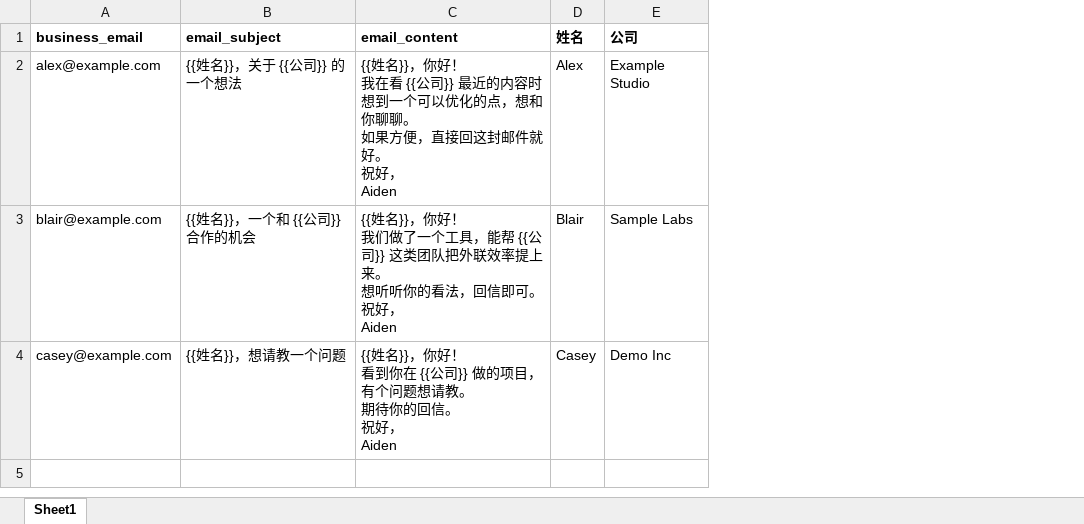
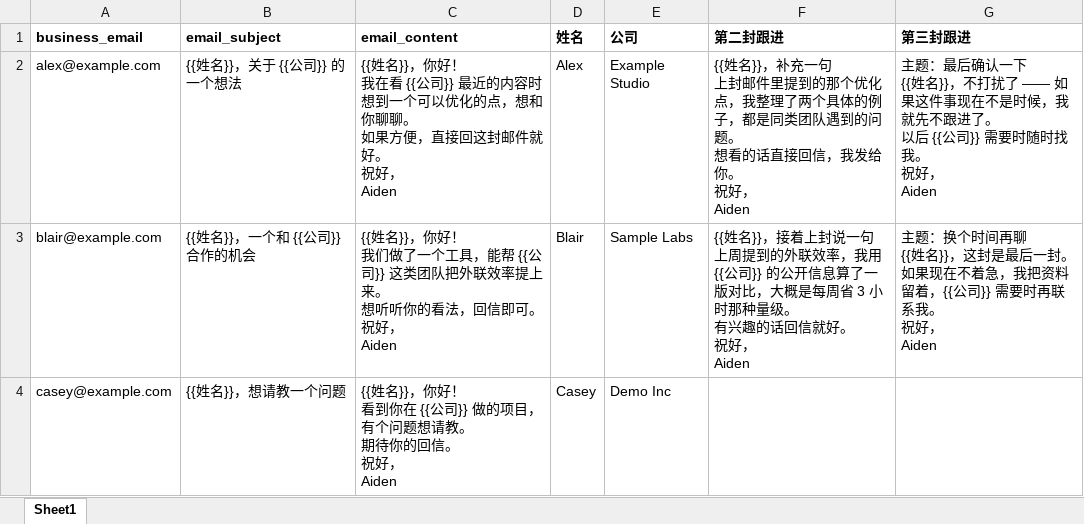
Before and after one commit to ilurveivy/postlane, an Excel workbook: examples/sample-leads.xlsx, sheet Sheet1, drawn as a sheet; values as stored, in another font and other column widths than the file's, no borders; ↵ is a line break in a cell; the diff names each change by its address in the sheet, - before the commit and + after, or states it on an @@ line.

Commit message:
feat: 多步跟进序列 + 一键退订闭环
跟进序列
- 表格新增可选列「第二封跟进 / 第三封跟进」，空着就没有后续跟进；
  也认 follow_up_2 / follow_up_3 等别名。
- 默认首封后 5 天发第二封、第二封后 10 天发第三封，间隔可按任务调整（1–90 天）。
- 严格条件：上一封确认送达、到点无回复、未退订未退信、账号额度与时段都满足才发。
- 跟进续在首封信的会话里（Re: 原主题 + In-Reply-To/References），
  单元格首行写「主题：…」可单独指定标题。
- 每一封跟进都计入账号每日额度；结果不明（uncertain）永不重发，直接停序列并标待核对。
- 任务状态仍只表示首封那批，报表不会被 15 天的跟进拖住；详情页显示「跟进 2/3」与下次时间。

一键退订
- /u/<token>：GET 只显示确认页（防链接预取误退订），POST 才写压制名单，
  并立刻取消该地址排队中的跟进。签名用 HMAC，改一个字符即 404。
- 该路由注册在 Basic 鉴权之前：退订的是收件人，不该要后台密码。
- 配置 POSTLANE_PUBLIC_ORIGIN 后邮件头带 List-Unsubscribe 链接与
  List-Unsubscribe-Post（RFC 8058）；没配置则退回 mailto:，预览页会提示。
- 回信说退订同样写同一张压制名单。

其它
- 每日额度改按「每次被接受的提交」计数，跟进也吃额度且不会改写历史日期。
- 新增 docs/followups.md、docs/unsubscribe.md、docs/warmup.md（预热方案）。
- 测试 209 项全绿（含序列时序、失败/不明、退订路由免鉴权、建任务列识别）。

```diff
--- a/examples/sample-leads.xlsx (sheet Sheet1)
+++ b/examples/sample-leads.xlsx (sheet Sheet1)
+column F (第二封跟进), rows 2-3: {{姓名}}，补充一句 ↵ 上封邮件里提到的那个优化点，我整理了两个具体的例子，都是同类团队遇到的问题。 ↵ 想看的话直接回信，我发给你。 ↵ 祝好， ↵ Aiden | {{姓名}}，接着上封说一句 ↵ 上周提到的外联效率，我用 {{公司}} 的公开信息算了一版对比，大概是每周省 3 小时那种量级。 ↵ 有兴趣的话回信就好。 ↵ 祝好， ↵ Aiden
+column G (第三封跟进), rows 2-3: 主题：最后确认一下 ↵ {{姓名}}，不打扰了 —— 如果这件事现在不是时候，我就先不跟进了。 ↵ 以后 {{公司}} 需要时随时找我。 ↵ 祝好， ↵ Aiden | 主题：换个时间再聊 ↵ {{姓名}}，这封是最后一封。 ↵ 如果现在不着急，我把资料留着，{{公司}} 需要时再联系我。 ↵ 祝好， ↵ Aiden
```
Also changed, not shown: 23 other files.
